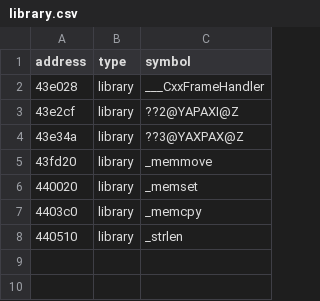
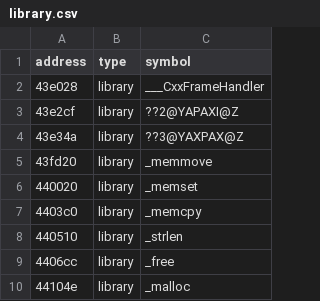
Before and after one commit to disinvite/hover, a CSV file: metadata/library.csv, drawn as a sheet; the diff names each change by its address in the sheet, - before the commit and + after, or states it on an @@ line.

```diff
--- a/metadata/library.csv
+++ b/metadata/library.csv
+row 9: 4406cc | library | _free
+row 10: 44104e | library | _malloc
```
Also changed, not shown: metadata/mfc.csv, 1 other file.
